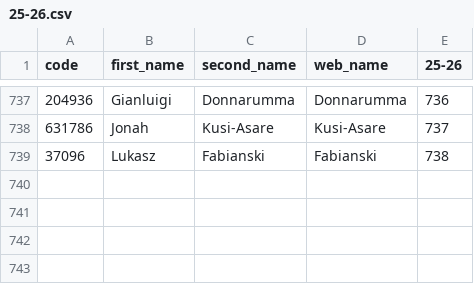
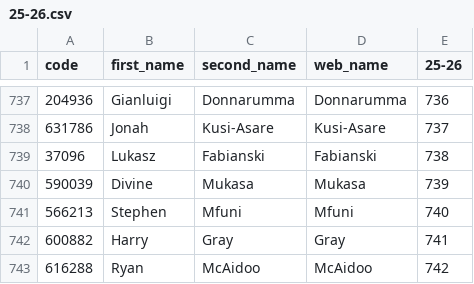
Before and after one commit to ChrisMusson/FPL-ID-Map, a CSV file: FPL/25-26.csv, drawn as a sheet; only a part is shown, gaps mark what is left out.

```diff
--- a/FPL/25-26.csv
+++ b/FPL/25-26.csv
@@ -739 +739,5 @@ code,first_name,second_name,web_name,25-26
 37096,Lukasz,Fabianski,Fabianski,738
+590039,Divine,Mukasa,Mukasa,739
+566213,Stephen,Mfuni,Mfuni,740
+600882,Harry,Gray,Gray,741
+616288,Ryan,McAidoo,McAidoo,742
```
Also changed, not shown: FBRef.csv, Master.csv, 2 other files.
